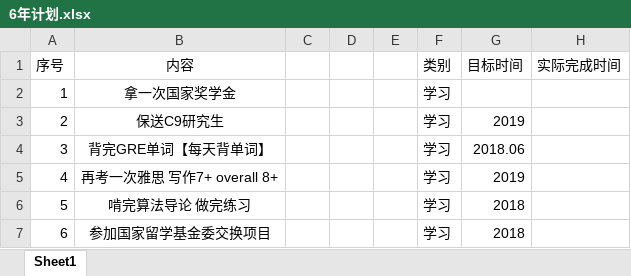
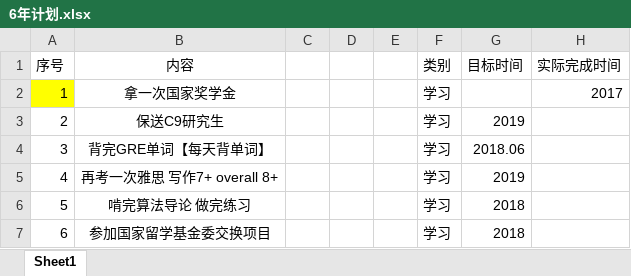
Before and after one commit to Booooooooooo/schedules-plans, an Excel workbook: 6年计划.xlsx, sheet Sheet1, drawn as a sheet; only a part is shown; values as stored, in another font and other column widths than the file's, no borders; the diff names each change by its address in the sheet, - before the commit and + after, or states it on an @@ line.

Commit message:
2017.10.10 国奖达成

```diff
--- a/6年计划.xlsx (sheet Sheet1)
+++ b/6年计划.xlsx (sheet Sheet1)
-A2 fill: none
+A2 fill: #FFFF00
-H2 (实际完成时间): (empty)
+H2 (实际完成时间): 2017
```
